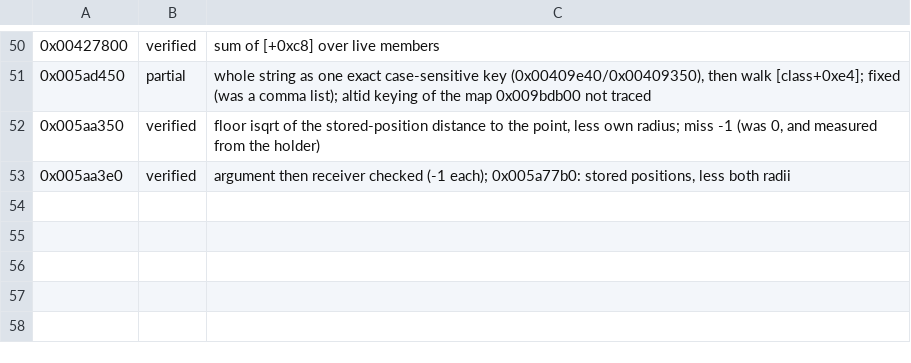
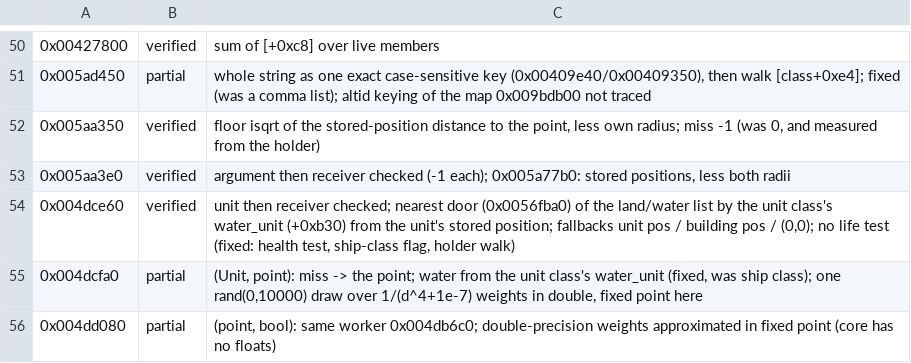
Before and after one commit to alesdi/imperivm-reforged, a TSV file: docs/audit/status/world_host-1.tsv, drawn as a sheet; only a part is shown, gaps mark what is left out; the diff names each change by its address in the sheet, - before the commit and + after, or states it on an @@ line.

```diff
--- a/docs/audit/status/world_host-1.tsv
+++ b/docs/audit/status/world_host-1.tsv
+row 54: 0x004dce60 | verified | unit then receiver checked; nearest door (0x0056fba0) of the land/water list by the unit class's water_unit (+0xb30) from the unit's stored position; fallbacks unit pos / building pos / (0,0); no life test (fixed: health test, ship-class flag, holder walk)
+row 55: 0x004dcfa0 | partial | (Unit, point): miss -> the point; water from the unit class's water_unit (fixed, was ship class); one rand(0,10000) draw over 1/(d^4+1e-7) weights in double, fixed point here
+row 56: 0x004dd080 | partial | (point, bool): same worker 0x004db6c0; double-precision weights approximated in fixed point (core has no floats)
```
Also changed, not shown: 5 other files.
